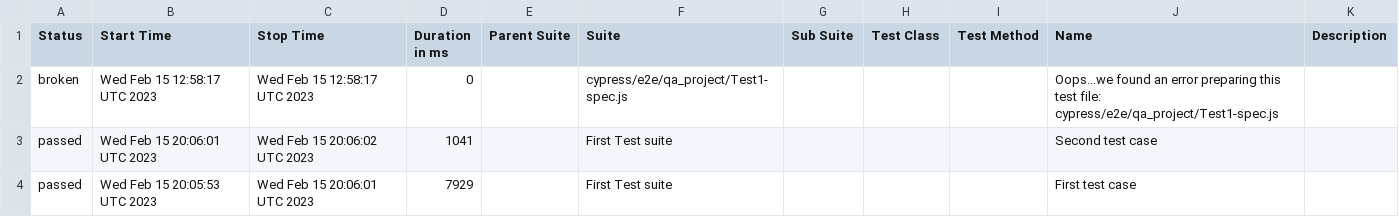
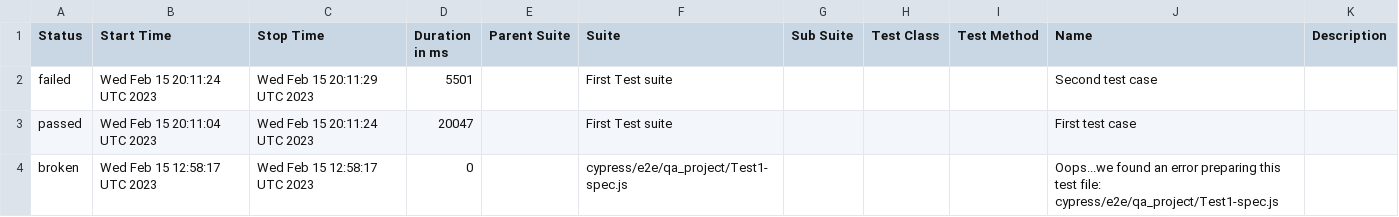
Before and after one commit to jgireesh/cypress-learning, a CSV file: allure-report/data/suites.csv, drawn as a sheet.

Commit message:
Generating allure report for cypress tests

```diff
--- a/allure-report/data/suites.csv
+++ b/allure-report/data/suites.csv
@@ -1,4 +1,4 @@
 "Status","Start Time","Stop Time","Duration in ms","Parent Suite","Suite","Sub Suite","Test Class","Test Method","Name","Description"
+"failed","Wed Feb 15 20:11:24 UTC 2023","Wed Feb 15 20:11:29 UTC 2023","5501","","First Test suite","","","","Second test case",""
+"passed","Wed Feb 15 20:11:04 UTC 2023","Wed Feb 15 20:11:24 UTC 2023","20047","","First Test suite","","","","First test case",""
 "broken","Wed Feb 15 12:58:17 UTC 2023","Wed Feb 15 12:58:17 UTC 2023","0","","cypress/e2e/qa_project/Test1-spec.js","","","","Oops...we found an error preparing this test file: cypress/e2e/qa_project/Test1-spec.js",""
-"passed","Wed Feb 15 20:06:01 UTC 2023","Wed Feb 15 20:06:02 UTC 2023","1041","","First Test suite","","","","Second test case",""
-"passed","Wed Feb 15 20:05:53 UTC 2023","Wed Feb 15 20:06:01 UTC 2023","7929","","First Test suite","","","","First test case",""
```
Also changed, not shown: 30 other files.
